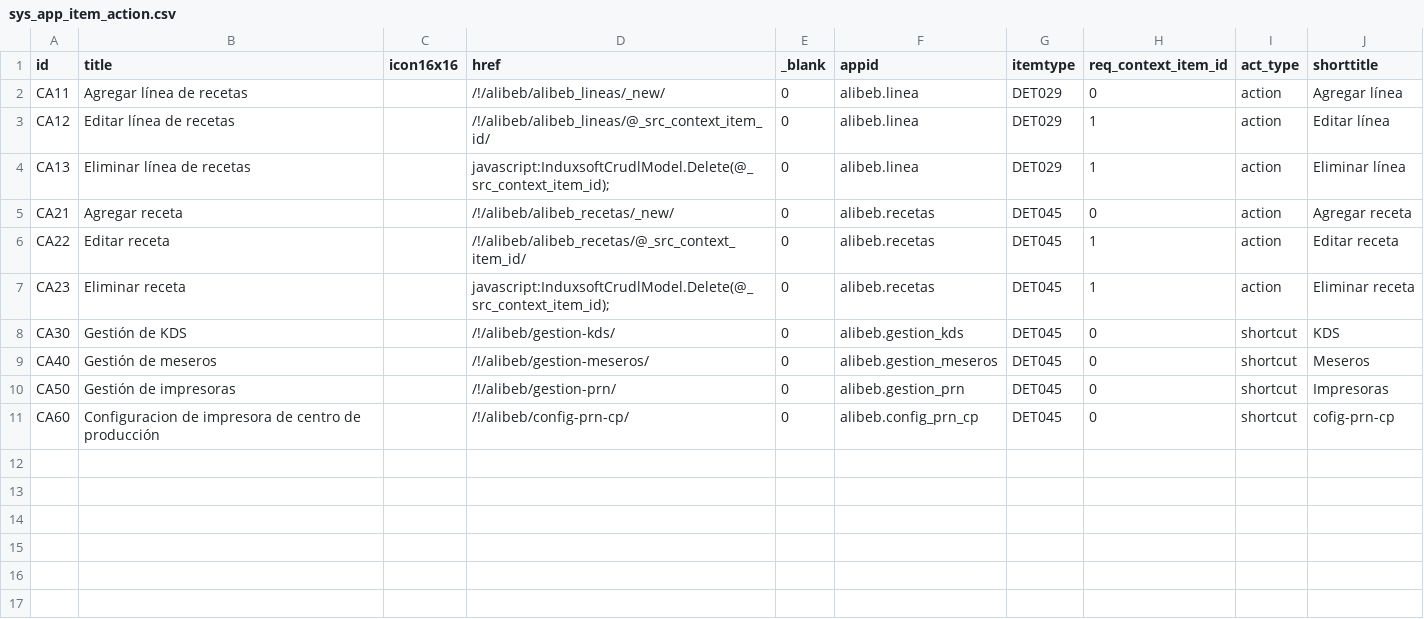
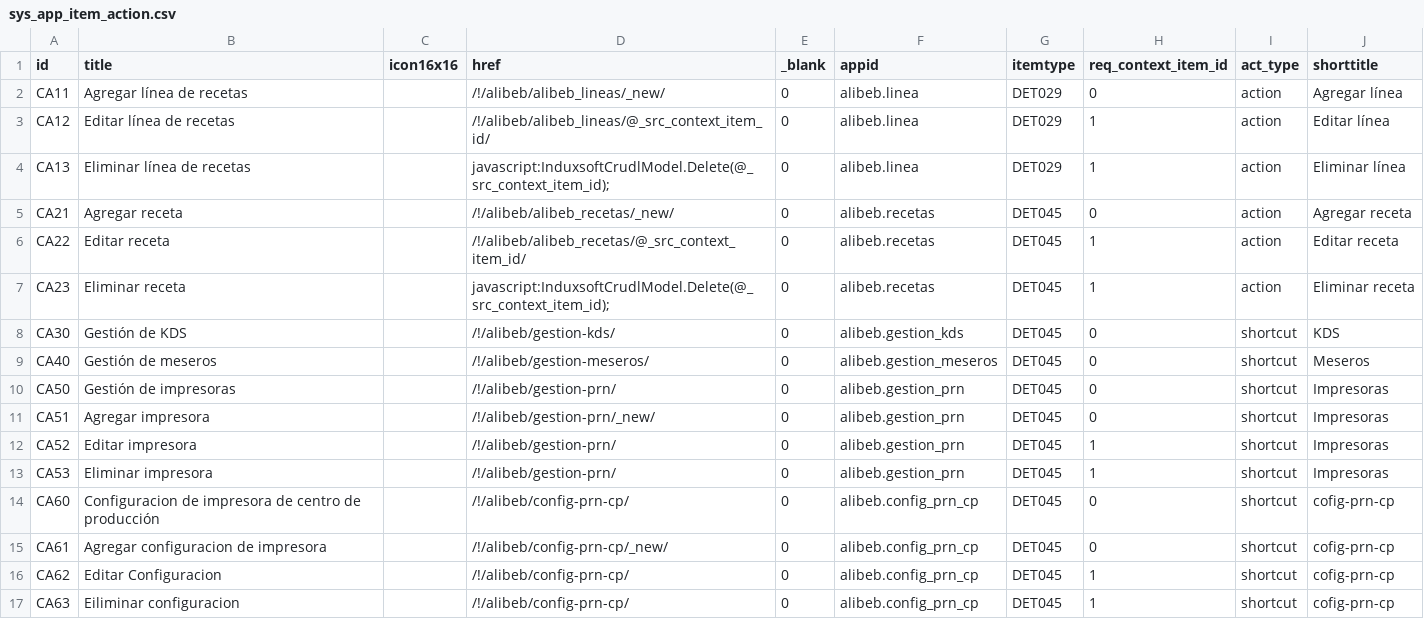
Before and after one commit to Induxsoft/alibeb, a CSV file: src/alibeb/_install/app_info/sys_app_item_action.csv, drawn as a sheet; the diff names each change by its address in the sheet, - before the commit and + after, or states it on an @@ line.

Commit message:
Acciones

```diff
--- a/src/alibeb/_install/app_info/sys_app_item_action.csv
+++ b/src/alibeb/_install/app_info/sys_app_item_action.csv
+row 11: CA51 | Agregar impresora |  | /!/alibeb/gestion-prn/_new/ | 0 | alibeb.gestion_prn | DET045 | 0 | shortcut | Impresoras
+row 12: CA52 | Editar impresora |  | /!/alibeb/gestion-prn/ | 0 | alibeb.gestion_prn | DET045 | 1 | shortcut | Impresoras
+row 13: CA53 | Eliminar impresora |  | /!/alibeb/gestion-prn/ | 0 | alibeb.gestion_prn | DET045 | 1 | shortcut | Impresoras
+row 15: CA61 | Agregar configuracion de impresora |  | /!/alibeb/config-prn-cp/_new/ | 0 | alibeb.config_prn_cp | DET045 | 0 | shortcut | cofig-prn-cp
+row 16: CA62 | Editar Configuracion |  | /!/alibeb/config-prn-cp/ | 0 | alibeb.config_prn_cp | DET045 | 1 | shortcut | cofig-prn-cp
+row 17: CA63 | Eiliminar configuracion |  | /!/alibeb/config-prn-cp/ | 0 | alibeb.config_prn_cp | DET045 | 1 | shortcut | cofig-prn-cp
```
